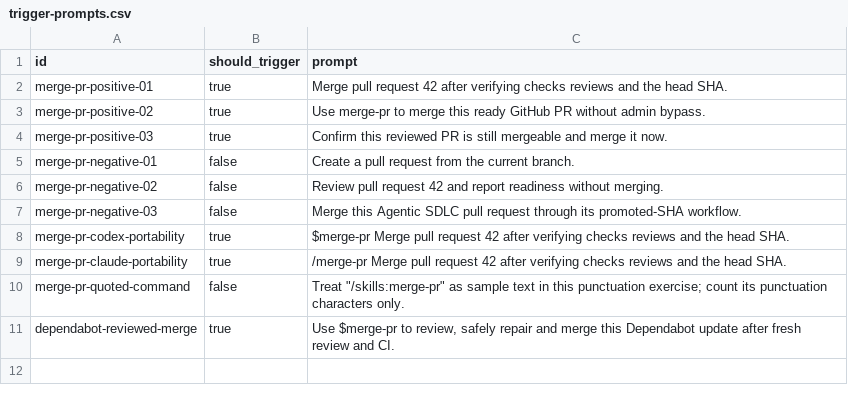
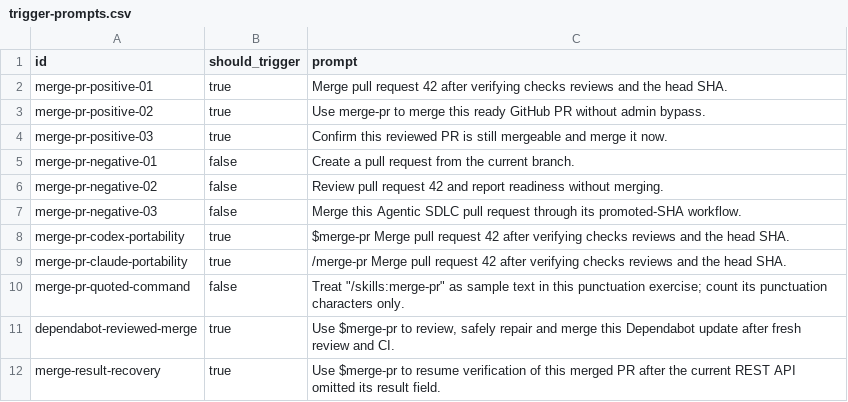
Before and after one commit to nebius/nebius-ps-services, a CSV file: skills/merge-pr/evals/trigger-prompts.csv, drawn as a sheet; the diff names each change by its address in the sheet, - before the commit and + after, or states it on an @@ line.

Commit message:
Resolve protected merge results through the current GitHub API (#218)
* Unify protected merges behind local PR review

* Document protected merge deployment and Pages configuration

* Resolve protected merge results through the current GitHub API

```diff
--- a/skills/merge-pr/evals/trigger-prompts.csv
+++ b/skills/merge-pr/evals/trigger-prompts.csv
+row 12: merge-result-recovery | true | Use $merge-pr to resume verification of this merged PR after the current REST API omitted its result field.
```
Also changed, not shown: 38 other files.
